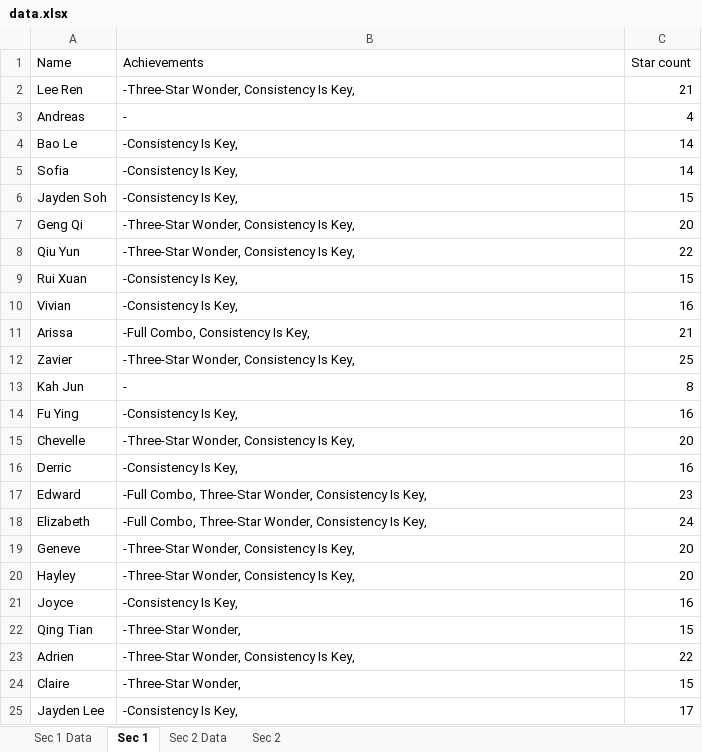
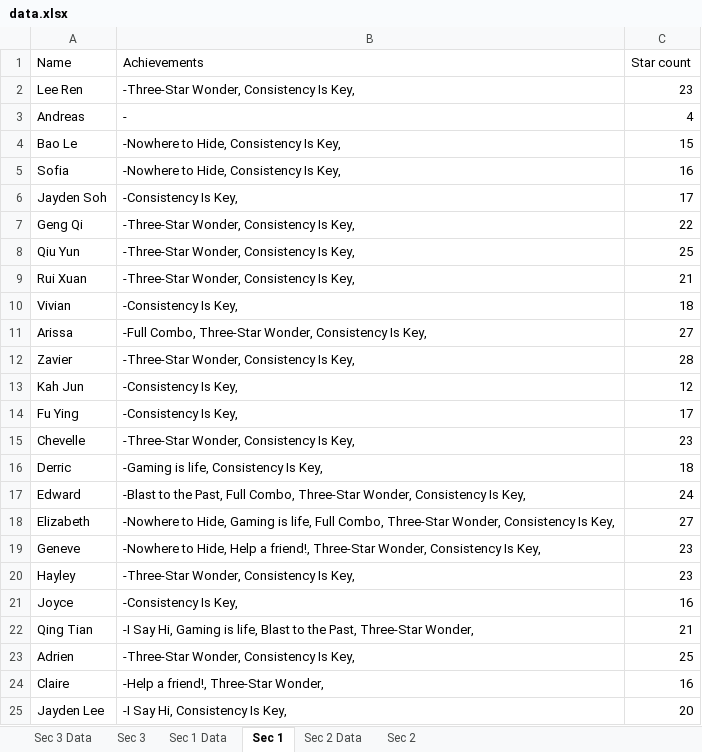
Before and after one commit to wenjunthenwj/wenjunthenwj.github.io, an Excel workbook: docs/data.xlsx, sheet Sec 1, drawn as a sheet; only a part is shown; values as stored, in another font and other column widths than the file's, no borders; the diff covers the shown part only; the diff names each change by its address in the sheet, - before the commit and + after, or states it on an @@ line.

```diff
--- a/docs/data.xlsx (sheet Sec 1)
+++ b/docs/data.xlsx (sheet Sec 1)
+sheet tab: Sec 3 Data
+sheet tab: Sec 3
-C2 (Star count): 21
+C2 (Star count): 23
-B4:B5 (Achievements): -Consistency Is Key,
+B4:B5 (Achievements): -Nowhere to Hide, Consistency Is Key,
-C4 (Star count): 14
+C4 (Star count): 15
-C5 (Star count): 14
+C5 (Star count): 16
-C6 (Star count): 15
+C6 (Star count): 17
-C7 (Star count): 20
+C7 (Star count): 22
-C8 (Star count): 22
+C8 (Star count): 25
-B9 (Achievements): -Consistency Is Key,
+B9 (Achievements): -Three-Star Wonder, Consistency Is Key,
-C9 (Star count): 15
+C9 (Star count): 21
-C10 (Star count): 16
+C10 (Star count): 18
-B11 (Achievements): -Full Combo, Consistency Is Key,
+B11 (Achievements): -Full Combo, Three-Star Wonder, Consistency Is Key,
-C11 (Star count): 21
+C11 (Star count): 27
-C12 (Star count): 25
+C12 (Star count): 28
-B13 (Achievements): -
+B13 (Achievements): -Consistency Is Key,
-C13 (Star count): 8
+C13 (Star count): 12
-C14 (Star count): 16
+C14 (Star count): 17
-C15 (Star count): 20
+C15 (Star count): 23
-B16 (Achievements): -Consistency Is Key,
+B16 (Achievements): -Gaming is life, Consistency Is Key,
-C16 (Star count): 16
+C16 (Star count): 18
-B17 (Achievements): -Full Combo, Three-Star…
+B17 (Achievements): -Blast to the Past, Full Combo, Three-Star…
-C17 (Star count): 23
+C17 (Star count): 24
-B18 (Achievements): -Full Combo, Three-Star…
+B18 (Achievements): -Nowhere to Hide, Gaming is life, Full Combo, Three-Star…
-C18 (Star count): 24
+C18 (Star count): 27
-B19 (Achievements): -Three-Star Wonder, Consistency…
+B19 (Achievements): -Nowhere to Hide, Help a friend!, Three-Star Wonder, Consistency…
-C19:C20 (Star count): 20
+C19:C20 (Star count): 23
-B22 (Achievements): -Three-Star Wonder,
+B22 (Achievements): -I Say Hi, Gaming is life, Blast to the Past, Three-Star Wonder,
-C22 (Star count): 15
+C22 (Star count): 21
-C23 (Star count): 22
+C23 (Star count): 25
-B24 (Achievements): -Three-Star Wonder,
+B24 (Achievements): -Help a friend!, Three-Star Wonder,
-C24 (Star count): 15
+C24 (Star count): 16
-B25 (Achievements): -Consistency Is Key,
+B25 (Achievements): -I Say Hi, Consistency Is Key,
-C25 (Star count): 17
+C25 (Star count): 20
```
Also changed, not shown: 12 edited cells elsewhere in this sheet, sheet Sec 1 Data, sheet Sec 2, sheet Sec 2 Data, hidden cells, 1 other file.
